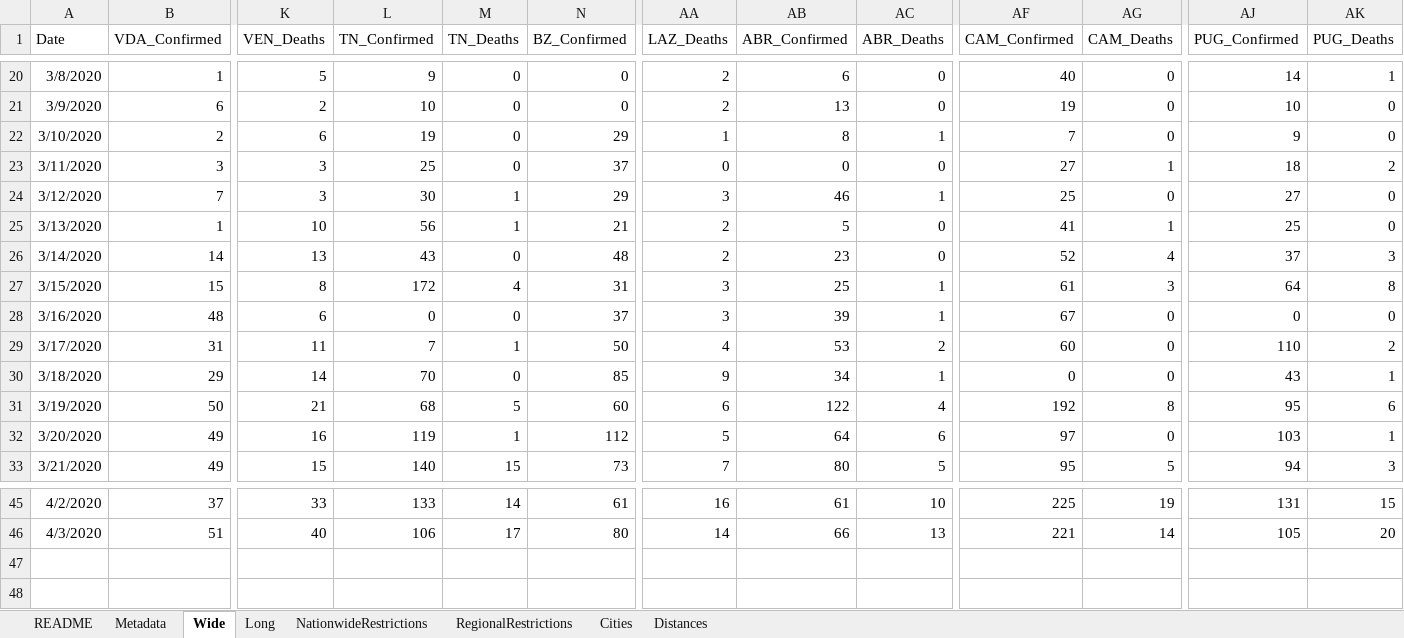
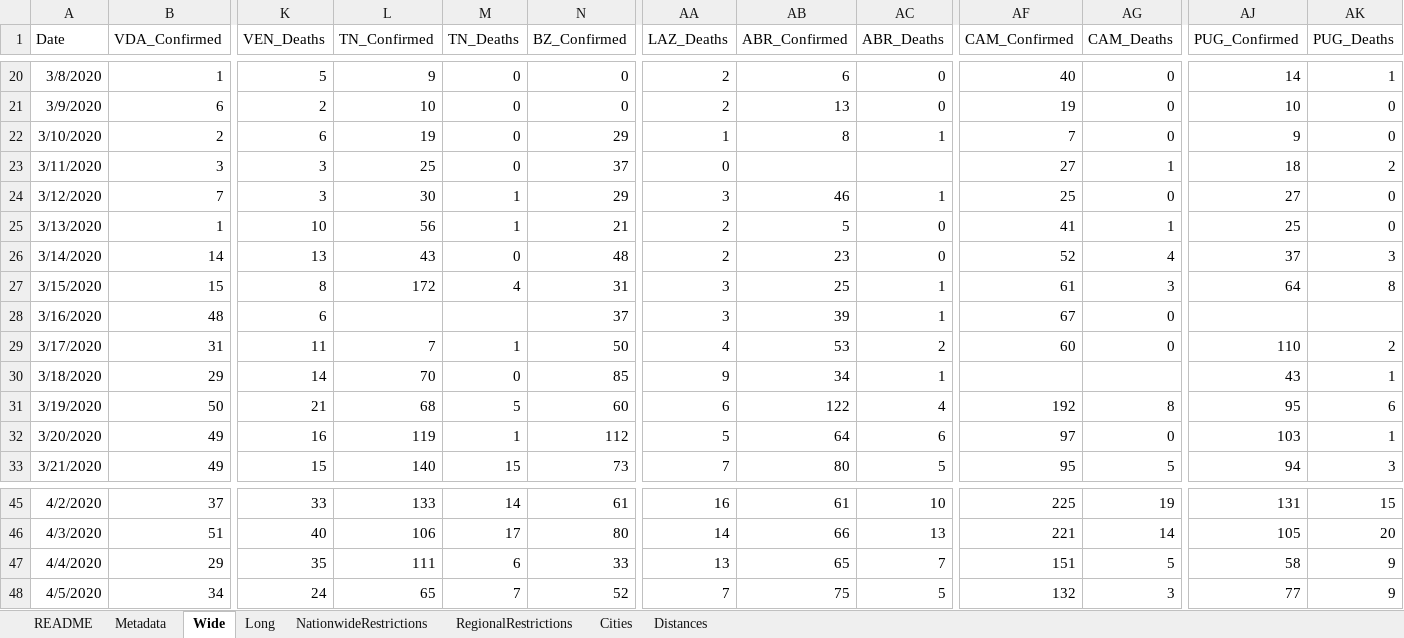
Before and after one commit to mikeweltevrede/master_thesis_corona, an Excel workbook: data/italy_wikipedia.xlsx, sheet Wide, drawn as a sheet; only a part is shown, gaps mark what is left out; values as stored, in another font and other column widths than the file's, no borders; table styles not drawn; rows hold the shown columns only; the diff names each change by its address in the sheet, - before the commit and + after, or states it on an @@ line.

```diff
--- a/data/italy_wikipedia.xlsx (sheet Wide)
+++ b/data/italy_wikipedia.xlsx (sheet Wide)
-AB23 (ABR_Confirmed): 0
+AB23 (ABR_Confirmed): (empty)
-AC23 (ABR_Deaths): 0
+AC23 (ABR_Deaths): (empty)
-L28 (TN_Confirmed): 0
+L28 (TN_Confirmed): (empty)
-M28 (TN_Deaths): 0
+M28 (TN_Deaths): (empty)
-AJ28 (PUG_Confirmed): 0
+AJ28 (PUG_Confirmed): (empty)
-AK28 (PUG_Deaths): 0
+AK28 (PUG_Deaths): (empty)
-AF30 (CAM_Confirmed): 0
+AF30 (CAM_Confirmed): (empty)
-AG30 (CAM_Deaths): 0
+AG30 (CAM_Deaths): (empty)
+row 47: 4/4/2020 | 29 | 35 | 111 | 6 | 33 | 13 | 65 | 7 | 151 | 5 | 58 | 9
+row 48: 4/5/2020 | 34 | 24 | 65 | 7 | 52 | 7 | 75 | 5 | 132 | 3 | 77 | 9
```
Also changed, not shown: sheet Long, sheet NationwideRestrictions.
